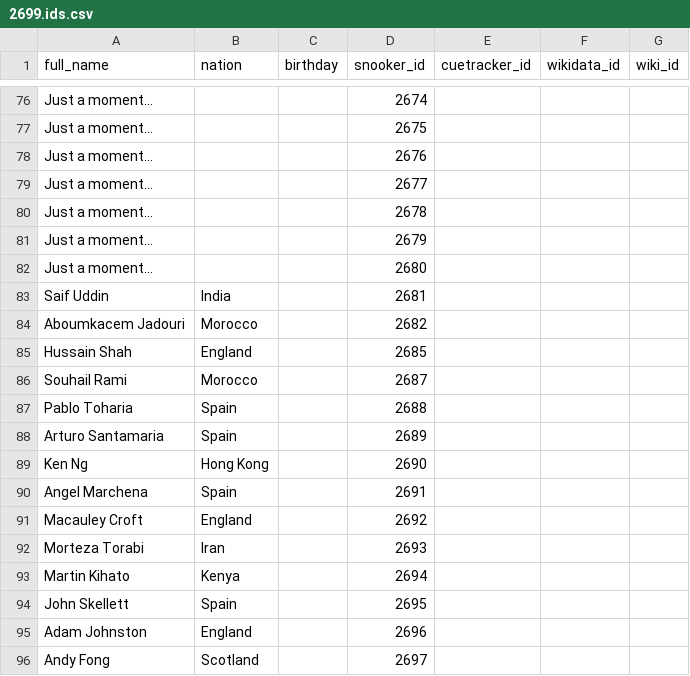
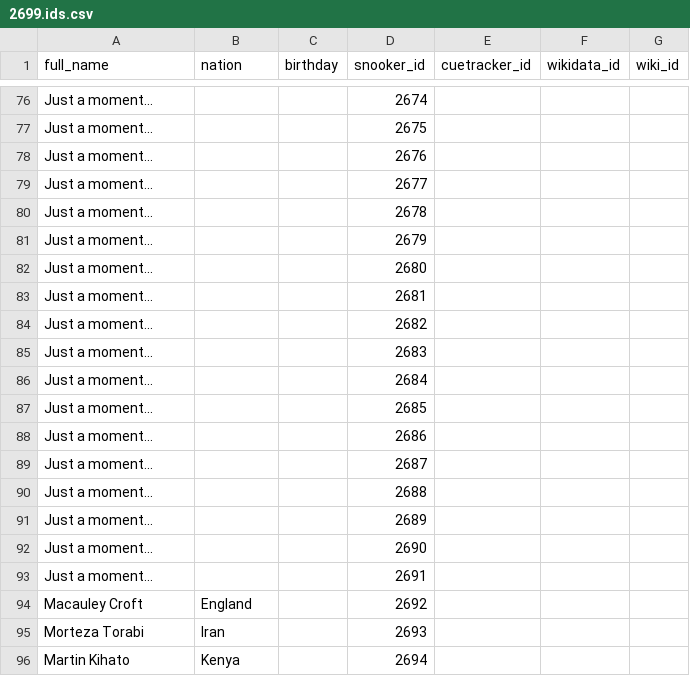
Before and after one commit to dreamerminsk/wiki-langs, a CSV file: players/2699.ids.csv, drawn as a sheet; only a part is shown, gaps mark what is left out; the shorter side is filled out with more unchanged rows.

Commit message:
Update CSV tables

```diff
--- a/players/2699.ids.csv
+++ b/players/2699.ids.csv
@@ -82,10 +82,13 @@ Just a moment...,,,2679,,,
 Just a moment...,,,2680,,,
-Saif Uddin,India,,2681,,,
-Aboumkacem Jadouri,Morocco,,2682,,,
-Hussain Shah,England,,2685,,,
-Souhail Rami,Morocco,,2687,,,
-Pablo Toharia,Spain,,2688,,,
-Arturo Santamaria,Spain,,2689,,,
-Ken Ng,Hong Kong,,2690,,,
-Angel Marchena,Spain,,2691,,,
+Just a moment...,,,2681,,,
+Just a moment...,,,2682,,,
+Just a moment...,,,2683,,,
+Just a moment...,,,2684,,,
+Just a moment...,,,2685,,,
+Just a moment...,,,2686,,,
+Just a moment...,,,2687,,,
+Just a moment...,,,2688,,,
+Just a moment...,,,2689,,,
+Just a moment...,,,2690,,,
+Just a moment...,,,2691,,,
 Macauley Croft,England,,2692,,,
```
Also changed, not shown: 1 other file.
